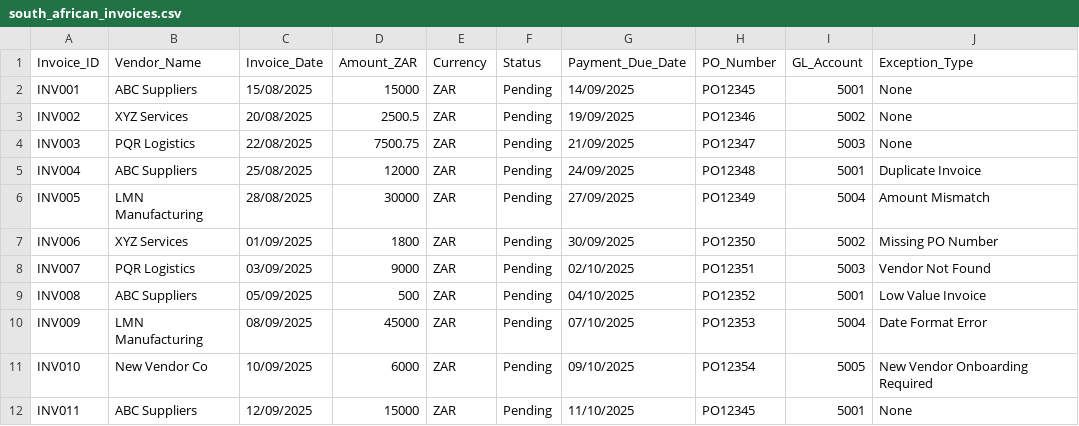
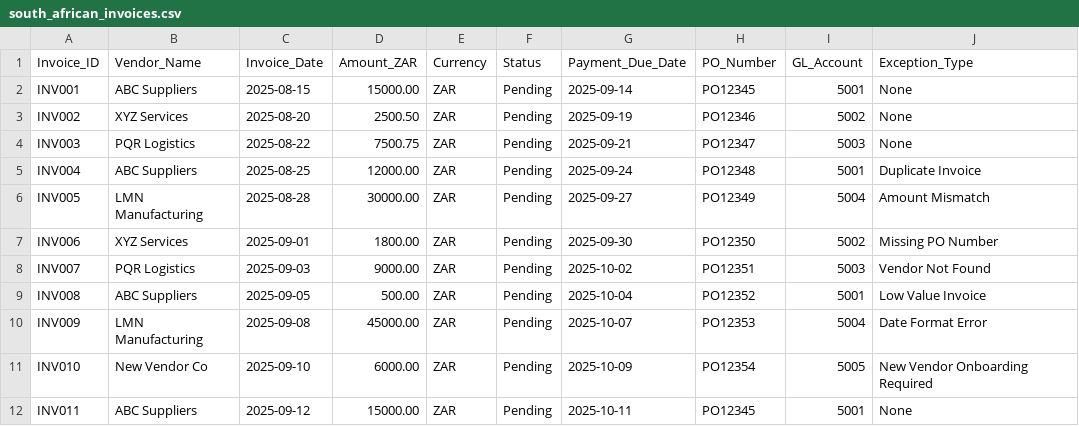
Before and after one commit to PanduOseven/PM05-PS02A, a CSV file: data/south_african_invoices.csv, drawn as a sheet; only a part is shown; the diff covers the shown part only.

```diff
--- a/data/south_african_invoices.csv
+++ b/data/south_african_invoices.csv
@@ -1,12 +1,12 @@
 Invoice_ID,Vendor_Name,Invoice_Date,Amount_ZAR,Currency,Status,Payment_Due_Date,PO_Number,GL_Account,Exception_Type
-INV001,ABC Suppliers,15/08/2025,15000,ZAR,Pending,14/09/2025,PO12345,5001,None
-INV002,XYZ Services,20/08/2025,2500.5,ZAR,Pending,19/09/2025,PO12346,5002,None
-INV003,PQR Logistics,22/08/2025,7500.75,ZAR,Pending,21/09/2025,PO12347,5003,None
-INV004,ABC Suppliers,25/08/2025,12000,ZAR,Pending,24/09/2025,PO12348,5001,Duplicate Invoice
-INV005,LMN Manufacturing,28/08/2025,30000,ZAR,Pending,27/09/2025,PO12349,5004,Amount Mismatch
-INV006,XYZ Services,01/09/2025,1800,ZAR,Pending,30/09/2025,PO12350,5002,Missing PO Number
-INV007,PQR Logistics,03/09/2025,9000,ZAR,Pending,02/10/2025,PO12351,5003,Vendor Not Found
-INV008,ABC Suppliers,05/09/2025,500,ZAR,Pending,04/10/2025,PO12352,5001,Low Value Invoice
-INV009,LMN Manufacturing,08/09/2025,45000,ZAR,Pending,07/10/2025,PO12353,5004,Date Format Error
-INV010,New Vendor Co,10/09/2025,6000,ZAR,Pending,09/10/2025,PO12354,5005,New Vendor Onboarding Required
-INV011,ABC Suppliers,12/09/2025,15000,ZAR,Pending,11/10/2025,PO12345,5001,None
+INV001,ABC Suppliers,2025-08-15,15000.00,ZAR,Pending,2025-09-14,PO12345,5001,None
+INV002,XYZ Services,2025-08-20,2500.50,ZAR,Pending,2025-09-19,PO12346,5002,None
+INV003,PQR Logistics,2025-08-22,7500.75,ZAR,Pending,2025-09-21,PO12347,5003,None
+INV004,ABC Suppliers,2025-08-25,12000.00,ZAR,Pending,2025-09-24,PO12348,5001,Duplicate Invoice
+INV005,LMN Manufacturing,2025-08-28,30000.00,ZAR,Pending,2025-09-27,PO12349,5004,Amount Mismatch
+INV006,XYZ Services,2025-09-01,1800.00,ZAR,Pending,2025-09-30,PO12350,5002,Missing PO Number
+INV007,PQR Logistics,2025-09-03,9000.00,ZAR,Pending,2025-10-02,PO12351,5003,Vendor Not Found
+INV008,ABC Suppliers,2025-09-05,500.00,ZAR,Pending,2025-10-04,PO12352,5001,Low Value Invoice
+INV009,LMN Manufacturing,2025-09-08,45000.00,ZAR,Pending,2025-10-07,PO12353,5004,Date Format Error
+INV010,New Vendor Co,2025-09-10,6000.00,ZAR,Pending,2025-10-09,PO12354,5005,New Vendor Onboarding Required
+INV011,ABC Suppliers,2025-09-12,15000.00,ZAR,Pending,2025-10-11,PO12345,5001,None
```
Also changed, not shown: 26 edited cells elsewhere in this file, 4 other files.
